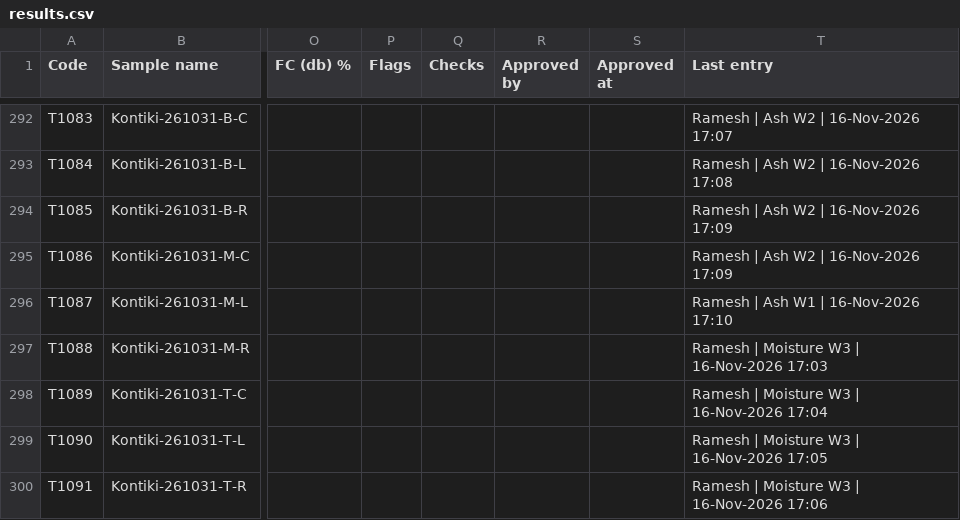
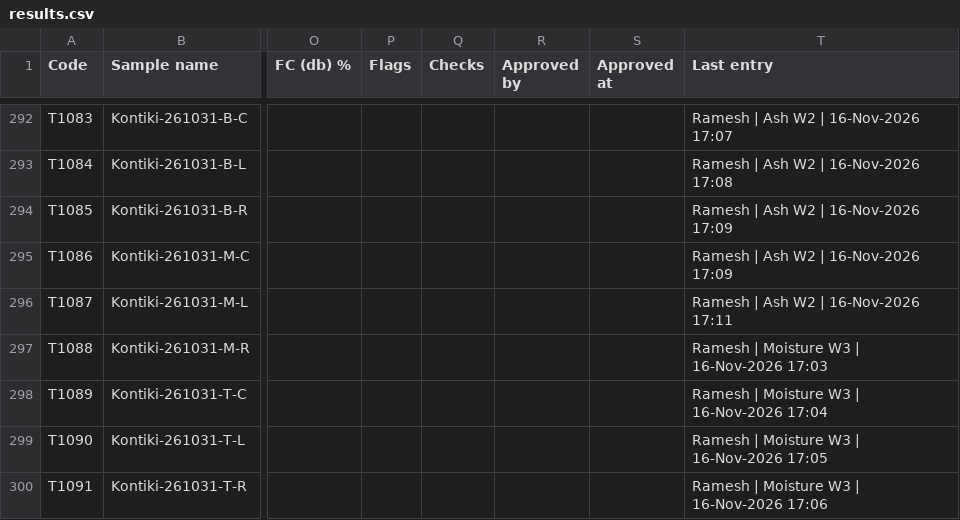
Before and after one commit to Climitra/weighing_data_QR, a CSV file: results.csv, drawn as a sheet; only a part is shown, gaps mark what is left out; the diff names each change by its address in the sheet, - before the commit and + after, or states it on an @@ line.

```diff
--- a/results.csv
+++ b/results.csv
-T296 (Last entry): Ramesh | Ash W1 | 16-Nov-2026 17:10
+T296 (Last entry): Ramesh | Ash W2 | 16-Nov-2026 17:11
```
Also changed, not shown: 1 other file.
